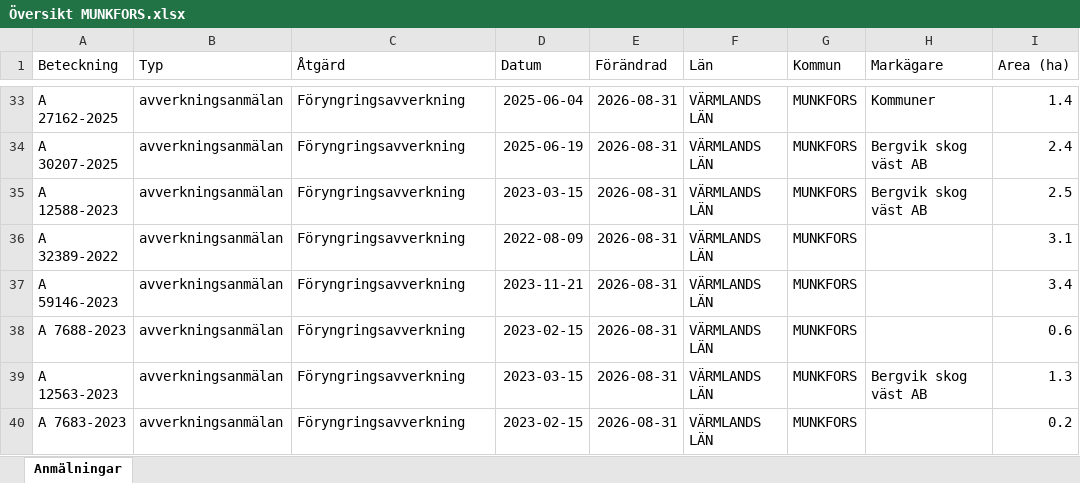
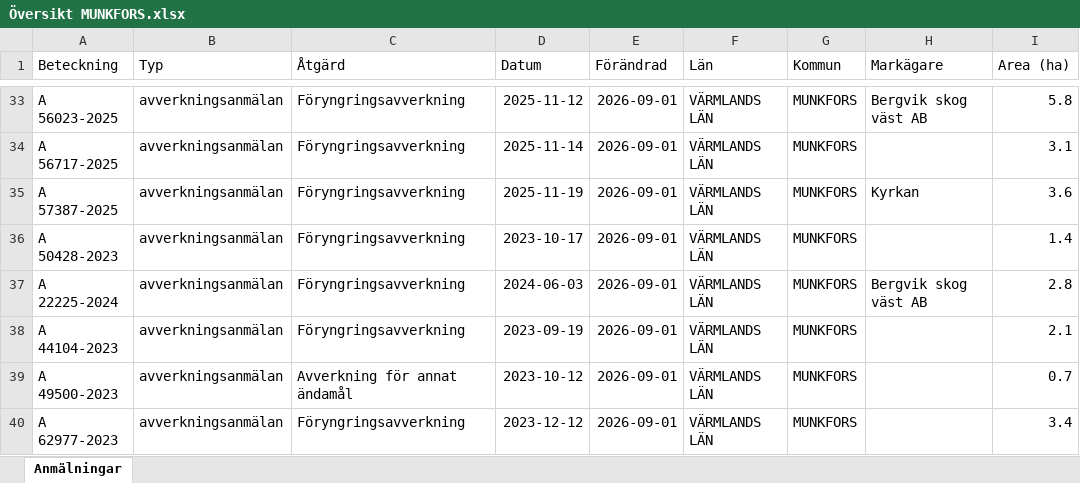
Before and after one commit to klasma/Logging_1762, an Excel workbook: Översikt MUNKFORS.xlsx, sheet Anmälningar, drawn as a sheet; only a part is shown, gaps mark what is left out; values as stored, in another font and other column widths than the file's, no borders; the diff covers the shown part only; the diff names each change by its address in the sheet, - before the commit and + after, or states it on an @@ line.

```diff
--- a/Översikt MUNKFORS.xlsx (sheet Anmälningar)
+++ b/Översikt MUNKFORS.xlsx (sheet Anmälningar)
-A33 (Beteckning): A 27162-2025
+A33 (Beteckning): A 56023-2025
-D33 (Datum): 2025-06-04
+D33 (Datum): 2025-11-12
-E33:E40 (Förändrad): 2026-08-31
+E33:E40 (Förändrad): 2026-09-01
-H33 (Markägare): Kommuner
+H33 (Markägare): Bergvik skog väst AB
-I33 (Area (ha)): 1.4
+I33 (Area (ha)): 5.8
-A34 (Beteckning): A 30207-2025
+A34 (Beteckning): A 56717-2025
-D34 (Datum): 2025-06-19
+D34 (Datum): 2025-11-14
-H34 (Markägare): Bergvik skog väst AB
+H34 (Markägare): (empty)
-I34 (Area (ha)): 2.4
+I34 (Area (ha)): 3.1
-A35 (Beteckning): A 12588-2023
+A35 (Beteckning): A 57387-2025
-D35 (Datum): 2023-03-15
+D35 (Datum): 2025-11-19
-H35 (Markägare): Bergvik skog väst AB
+H35 (Markägare): Kyrkan
-I35 (Area (ha)): 2.5
+I35 (Area (ha)): 3.6
-A36 (Beteckning): A 32389-2022
+A36 (Beteckning): A 50428-2023
-D36 (Datum): 2022-08-09
+D36 (Datum): 2023-10-17
-I36 (Area (ha)): 3.1
+I36 (Area (ha)): 1.4
-A37 (Beteckning): A 59146-2023
+A37 (Beteckning): A 22225-2024
-D37 (Datum): 2023-11-21
+D37 (Datum): 2024-06-03
-H37 (Markägare): (empty)
+H37 (Markägare): Bergvik skog väst AB
-I37 (Area (ha)): 3.4
+I37 (Area (ha)): 2.8
-A38 (Beteckning): A 7688-2023
+A38 (Beteckning): A 44104-2023
-D38 (Datum): 2023-02-15
+D38 (Datum): 2023-09-19
-I38 (Area (ha)): 0.6
+I38 (Area (ha)): 2.1
-A39 (Beteckning): A 12563-2023
+A39 (Beteckning): A 49500-2023
-C39 (Åtgärd): Föryngringsavverkning
+C39 (Åtgärd): Avverkning för annat ändamål
-D39 (Datum): 2023-03-15
+D39 (Datum): 2023-10-12
-H39 (Markägare): Bergvik skog väst AB
+H39 (Markägare): (empty)
-I39 (Area (ha)): 1.3
+I39 (Area (ha)): 0.7
-A40 (Beteckning): A 7683-2023
+A40 (Beteckning): A 62977-2023
-D40 (Datum): 2023-02-15
+D40 (Datum): 2023-12-12
-I40 (Area (ha)): 0.2
+I40 (Area (ha)): 3.4
```
Also changed, not shown: 308 edited cells elsewhere in this sheet, artfynd/A 34758-2026 artfynd.xlsx, artfynd/A 44111-2023 artfynd.xlsx, 14 other files.
